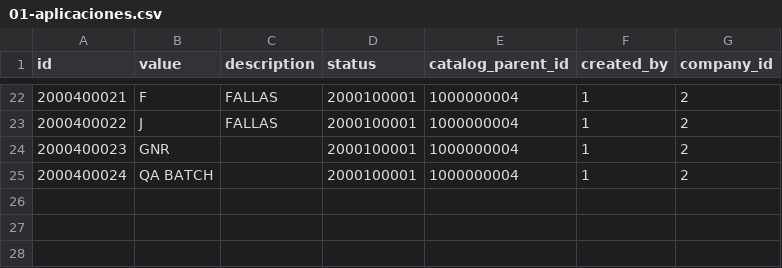
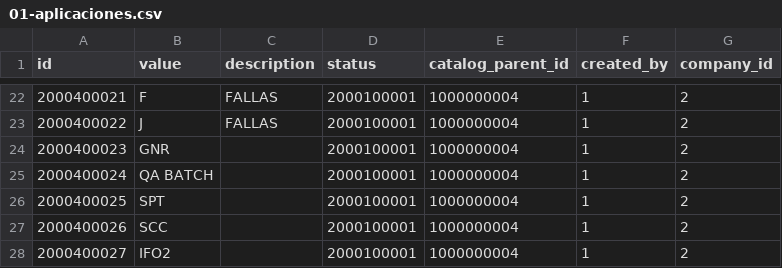
Before and after one commit to oznama/sas-admin, a CSV file: carga/01-aplicaciones.csv, drawn as a sheet; only a part is shown, gaps mark what is left out.

```diff
--- a/carga/01-aplicaciones.csv
+++ b/carga/01-aplicaciones.csv
@@ -25 +25,4 @@ id,value,description,status,catalog_parent_id,created_by,company_id
 2000400024,QA BATCH,,2000100001,1000000004,1,2
+2000400025,SPT,,2000100001,1000000004,1,2
+2000400026,SCC,,2000100001,1000000004,1,2
+2000400027,IFO2,,2000100001,1000000004,1,2
```
Also changed, not shown: carga/03-proyectos.csv, carga/04-proyecto_aplicacion.csv.
